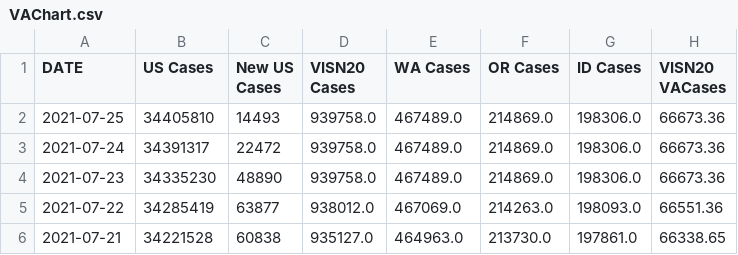
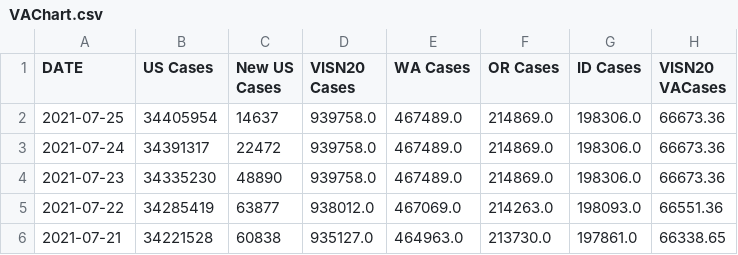
Before and after one commit to sourabpramanik/Covid, a CSV file: VAChart.csv, drawn as a sheet; only a part is shown; the diff names each change by its address in the sheet, - before the commit and + after, or states it on an @@ line.

```diff
--- a/VAChart.csv
+++ b/VAChart.csv
-B2 (US Cases): 34405810
+B2 (US Cases): 34405954
-C2 (New US Cases): 14493
+C2 (New US Cases): 14637
```
Also changed, not shown: CCTVAChart2.csv.
